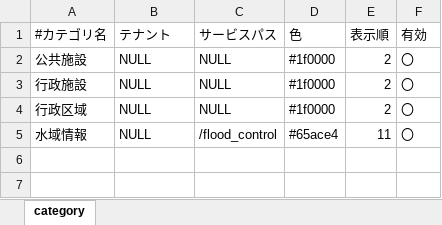
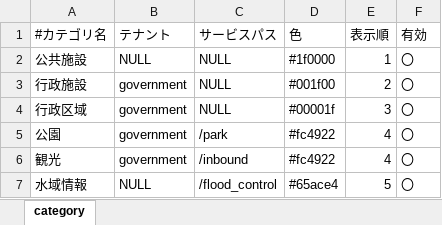
Before and after one commit to c-3lab/StarSeeker, an Excel workbook: StarSeeker/operator/samples/category.xlsx, sheet category, drawn as a sheet; values as stored, in another font and other column widths than the file's, no borders; addresses are those after the commit; the diff names each change by its address in the sheet, - before the commit and + after, or states it on an @@ line.

```diff
--- a/StarSeeker/operator/samples/category.xlsx (sheet category)
+++ b/StarSeeker/operator/samples/category.xlsx (sheet category)
-E2 (表示順): 2
+E2 (表示順): 1
-B3:B4 (テナント): NULL
+B3:B4 (テナント): government
-D3 (色): #1f0000
+D3 (色): #001f00
-D4 (色): #1f0000
+D4 (色): #00001f
-E4 (表示順): 2
+E4 (表示順): 3
+row 5: 公園 | government | /park | #fc4922 | 4 | 〇
+row 6: 観光 | government | /inbound | #fc4922 | 4 | 〇
-E7 (表示順): 11
+E7 (表示順): 5
```
Also changed, not shown: StarSeeker/operator/samples/point.xlsx, StarSeeker/operator/samples/servicepath.xlsx, 2 other files.
